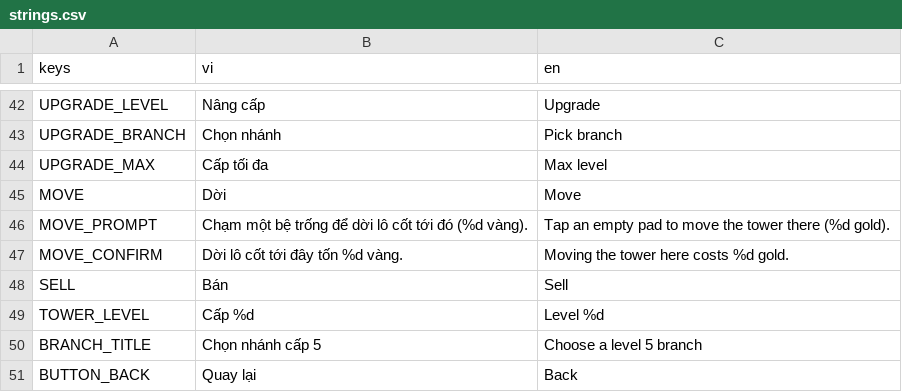
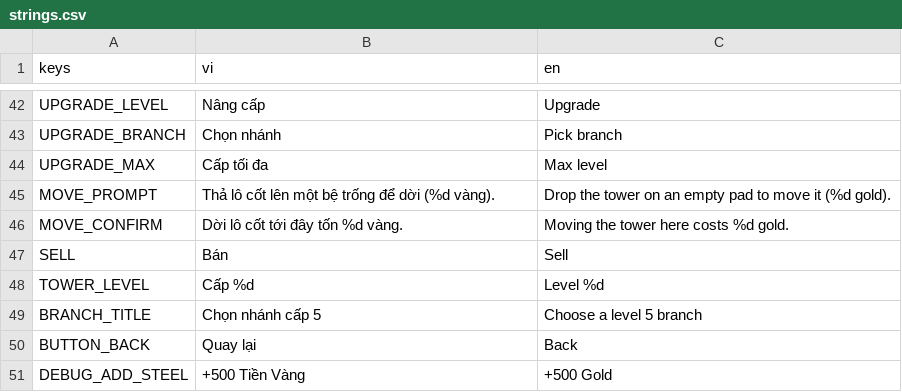
Before and after one commit to tinydustrystudio-hub/Hai-trinh, a CSV file: assets/translations/strings.csv, drawn as a sheet; only a part is shown, gaps mark what is left out; the shorter side is filled out with more unchanged rows.

```diff
--- a/assets/translations/strings.csv
+++ b/assets/translations/strings.csv
@@ -54,4 +54,3 @@ UPGRADE_BRANCH,Chọn nhánh,Pick branch
 UPGRADE_MAX,Cấp tối đa,Max level
-MOVE,Dời,Move
-MOVE_PROMPT,"Chạm một bệ trống để dời lô cốt tới đó (%d vàng).","Tap an empty pad to move the tower there (%d gold)."
+MOVE_PROMPT,"Thả lô cốt lên một bệ trống để dời (%d vàng).","Drop the tower on an empty pad to move it (%d gold)."
 MOVE_CONFIRM,"Dời lô cốt tới đây tốn %d vàng.","Moving the tower here costs %d gold."
```
Also changed, not shown: 7 other files.
